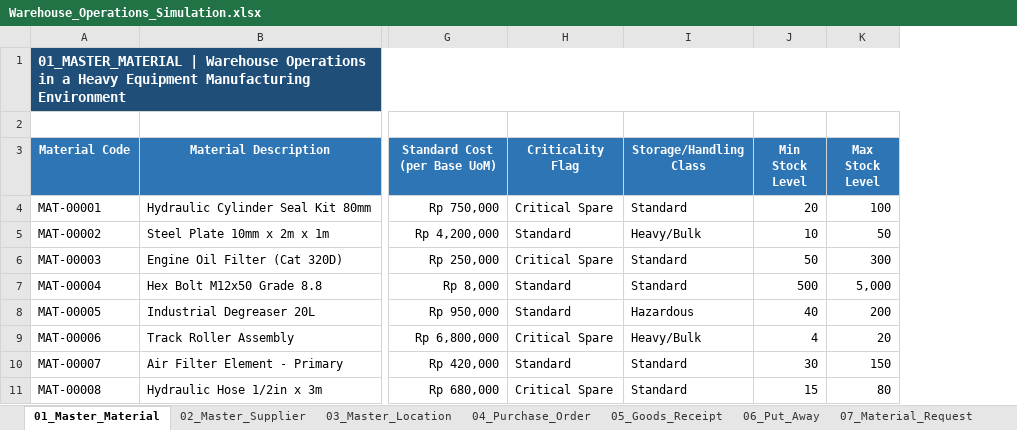
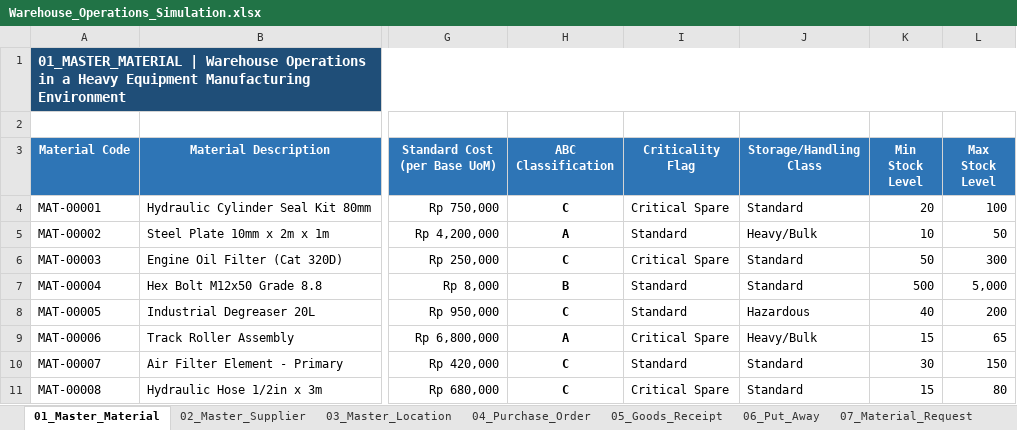
Before and after one commit to fikri-fajar/warehouse-operations-simulation, an Excel workbook: Warehouse_Operations_Simulation.xlsx, sheet 01_Master_Material, drawn as a sheet; only a part is shown, gaps mark what is left out; values as stored, in another font and other column widths than the file's, no borders; conditional formats and table styles not drawn; addresses are those after the commit; the diff covers the shown part only; the diff names each change by its address in the sheet, - before the commit and + after, or states it on an @@ line.

```diff
--- a/Warehouse_Operations_Simulation.xlsx (sheet 01_Master_Material)
+++ b/Warehouse_Operations_Simulation.xlsx (sheet 01_Master_Material)
+column H (ABC Classification), rows 4-11: C | A | C | B | C | A | C | C
-K9 (Min Stock Level): 4
+K9 (Min Stock Level): 15
-L9 (Max Stock Level): 20
+L9 (Max Stock Level): 65
```
Also changed, not shown: 3 added rows and 5 edited cells elsewhere in this sheet, sheet 11_Cycle_Count, sheet 03_Master_Location, sheet 05_Goods_Receipt, sheet 04_Purchase_Order, sheet 10_Stock_Card, sheet 06_Put_Away, 4 more sheets, formulas that keep their value.
